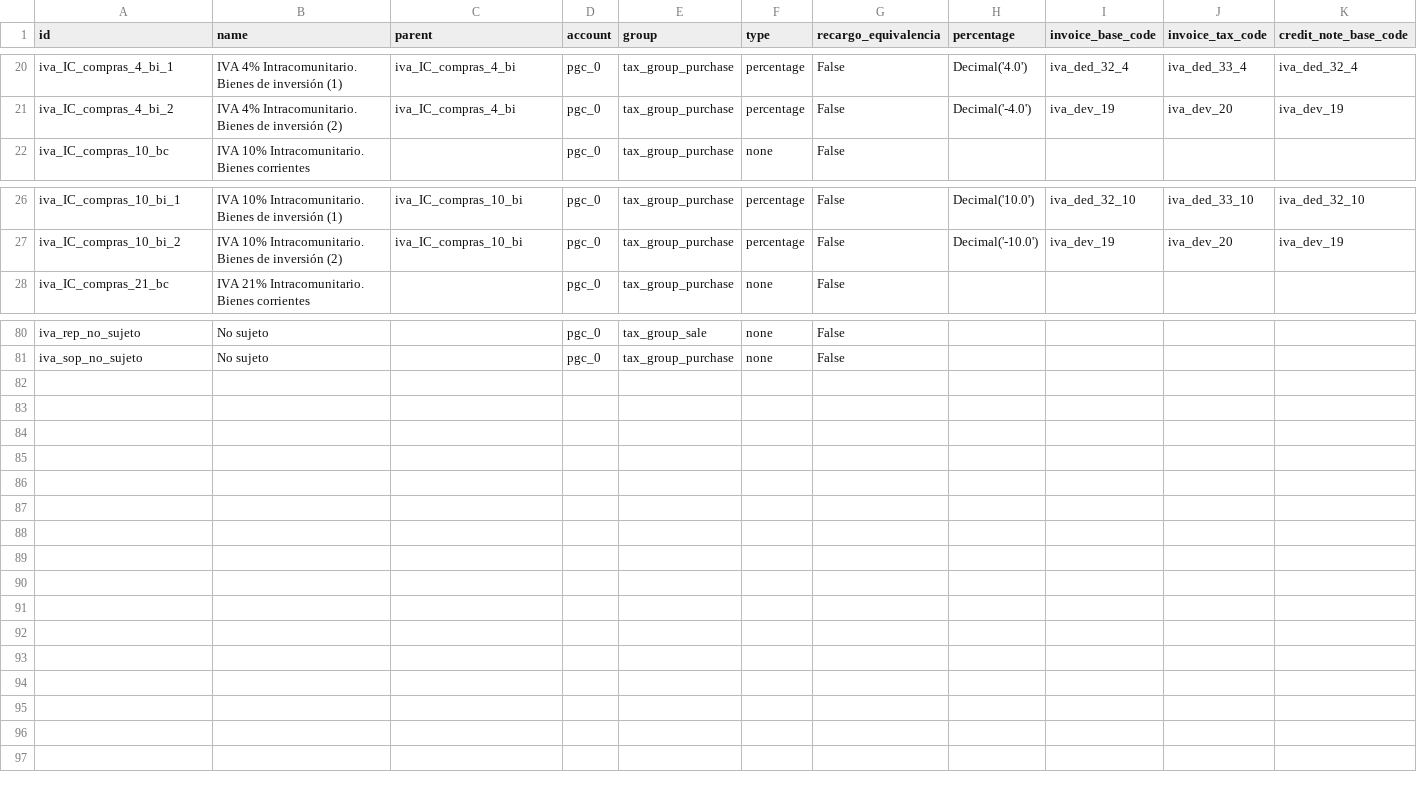
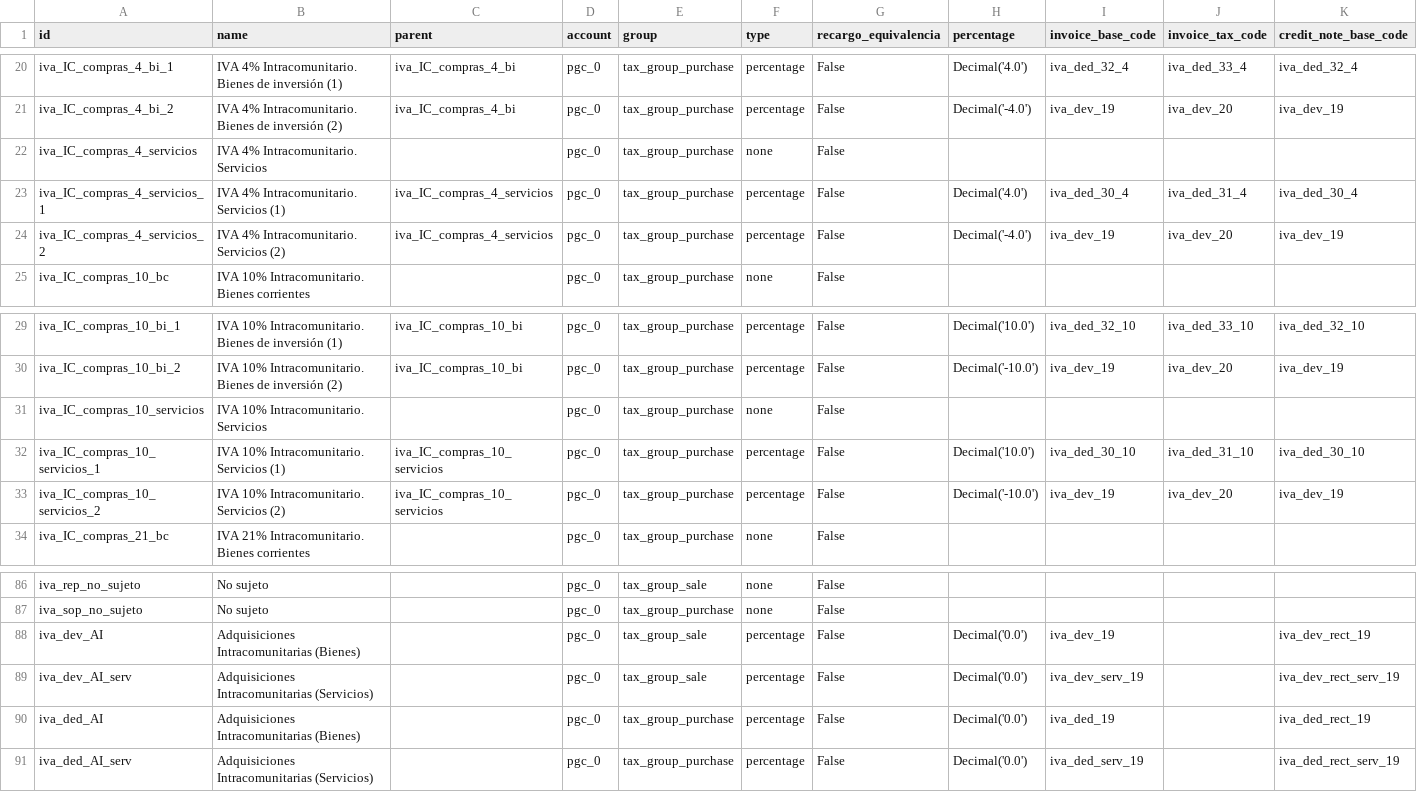
Before and after one commit to NaN-tic/tryton-account_es_csv2xml, a CSV file: tax.csv, drawn as a sheet; only a part is shown, gaps mark what is left out; rows hold the shown columns only; the diff names each change by its address in the sheet, - before the commit and + after, or states it on an @@ line.

Commit message:
Adquisiciones Intracomunitarias + IVA 4/10% Intracomunitario. Servicios

```diff
--- a/tax.csv
+++ b/tax.csv
+row 22: iva_IC_compras_4_servicios | IVA 4% Intracomunitario. Servicios |  | pgc_0 | tax_group_purchase | none | False
+row 23: iva_IC_compras_4_servicios_1 | IVA 4% Intracomunitario. Servicios (1) | iva_IC_compras_4_servicios | pgc_0 | tax_group_purchase | percentage | False | Decimal('4.0') | iva_ded_30_4 | iva_ded_31_4 | iva_ded_30_4
+row 24: iva_IC_compras_4_servicios_2 | IVA 4% Intracomunitario. Servicios (2) | iva_IC_compras_4_servicios | pgc_0 | tax_group_purchase | percentage | False | Decimal('-4.0') | iva_dev_19 | iva_dev_20 | iva_dev_19
+row 31: iva_IC_compras_10_servicios | IVA 10% Intracomunitario. Servicios |  | pgc_0 | tax_group_purchase | none | False
+row 32: iva_IC_compras_10_servicios_1 | IVA 10% Intracomunitario. Servicios (1) | iva_IC_compras_10_servicios | pgc_0 | tax_group_purchase | percentage | False | Decimal('10.0') | iva_ded_30_10 | iva_ded_31_10 | iva_ded_30_10
+row 33: iva_IC_compras_10_servicios_2 | IVA 10% Intracomunitario. Servicios (2) | iva_IC_compras_10_servicios | pgc_0 | tax_group_purchase | percentage | False | Decimal('-10.0') | iva_dev_19 | iva_dev_20 | iva_dev_19
+row 88: iva_dev_AI | Adquisiciones Intracomunitarias (Bienes) |  | pgc_0 | tax_group_sale | percentage | False | Decimal('0.0') | iva_dev_19 |  | iva_dev_rect_19
+row 89: iva_dev_AI_serv | Adquisiciones Intracomunitarias (Servicios) |  | pgc_0 | tax_group_sale | percentage | False | Decimal('0.0') | iva_dev_serv_19 |  | iva_dev_rect_serv_19
+row 90: iva_ded_AI | Adquisiciones Intracomunitarias (Bienes) |  | pgc_0 | tax_group_purchase | percentage | False | Decimal('0.0') | iva_ded_19 |  | iva_ded_rect_19
+row 91: iva_ded_AI_serv | Adquisiciones Intracomunitarias (Servicios) |  | pgc_0 | tax_group_purchase | percentage | False | Decimal('0.0') | iva_ded_serv_19 |  | iva_ded_rect_serv_19
```
Also changed, not shown: account.csv, tax_code.csv, 3 other files.
